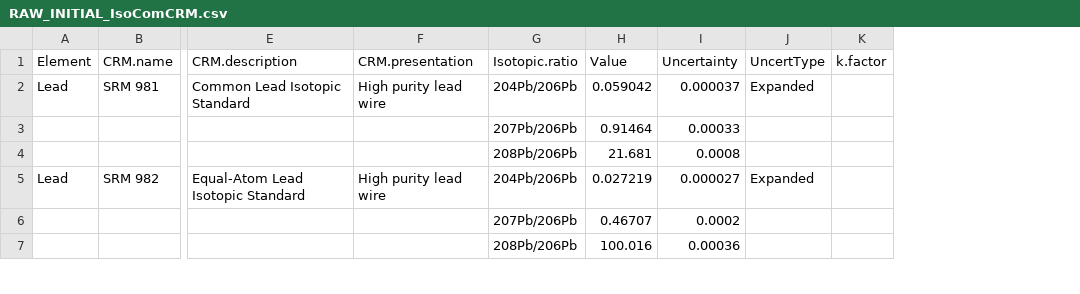
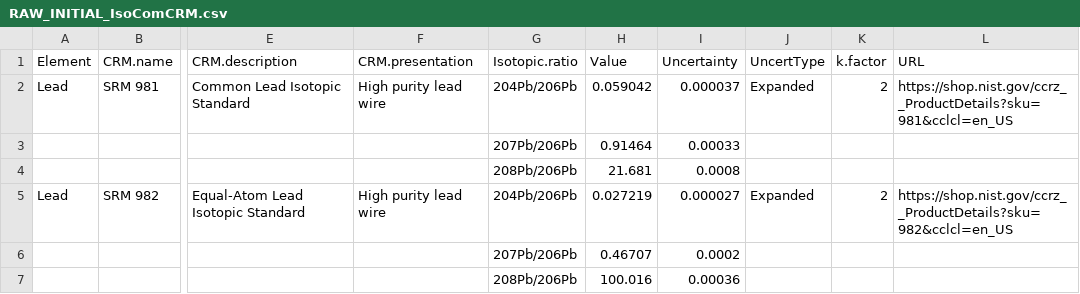
Before and after one commit to Crparedes/CRMsIsotopicCompositionDB, a CSV file: www/IsotopicData/RAW_INITIAL_IsoComCRM.csv, drawn as a sheet; only a part is shown, gaps mark what is left out; the diff covers the shown part only; the diff names each change by its address in the sheet, - before the commit and + after, or states it on an @@ line.

Commit message:
more info and certificates. We should split administrative from measurement results data. Start to think into D-CRM-certificates

```diff
--- a/www/IsotopicData/RAW_INITIAL_IsoComCRM.csv
+++ b/www/IsotopicData/RAW_INITIAL_IsoComCRM.csv
+column L (URL), rows 2-5: https://shop.nist.gov/ccrz__ProductDetails?sku=981&cclcl=en_US |  |  | https://shop.nist.gov/ccrz__ProductDetails?sku=982&cclcl=en_US
-K2 (k.factor): (empty)
+K2 (k.factor): 2
-K5 (k.factor): (empty)
+K5 (k.factor): 2
```
Also changed, not shown: 6 added rows and 5 edited cells elsewhere in this file, 11 other files.
